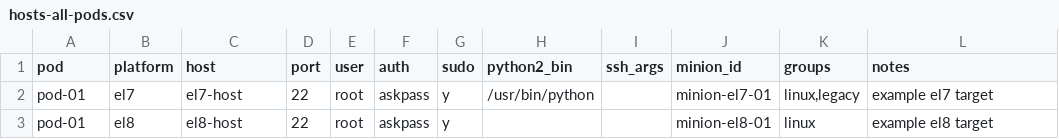
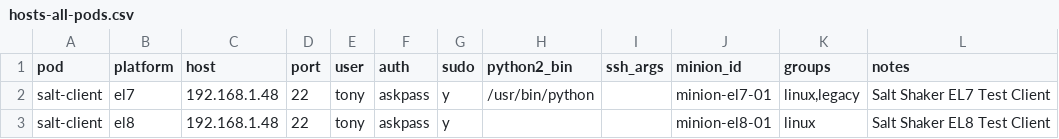
Before and after one commit to To3Knee/Salt-Shaker, a CSV file: roster/data/hosts-all-pods.csv, drawn as a sheet.

```diff
--- a/roster/data/hosts-all-pods.csv
+++ b/roster/data/hosts-all-pods.csv
@@ -1,3 +1,3 @@
 pod,platform,host,port,user,auth,sudo,python2_bin,ssh_args,minion_id,groups,notes
-pod-01,el7,el7-host,22,root,askpass,y,/usr/bin/python,,"minion-el7-01","linux,legacy","example el7 target"
-pod-01,el8,el8-host,22,root,askpass,y,,,"minion-el8-01","linux","example el8 target"
+salt-client,el7,192.168.1.48,22,tony,askpass,y,/usr/bin/python,,"minion-el7-01","linux,legacy","Salt Shaker EL7 Test Client"
+salt-client,el8,192.168.1.48,22,tony,askpass,y,,,"minion-el8-01","linux","Salt Shaker EL8 Test Client"
```
Also changed, not shown: 1 other file.
